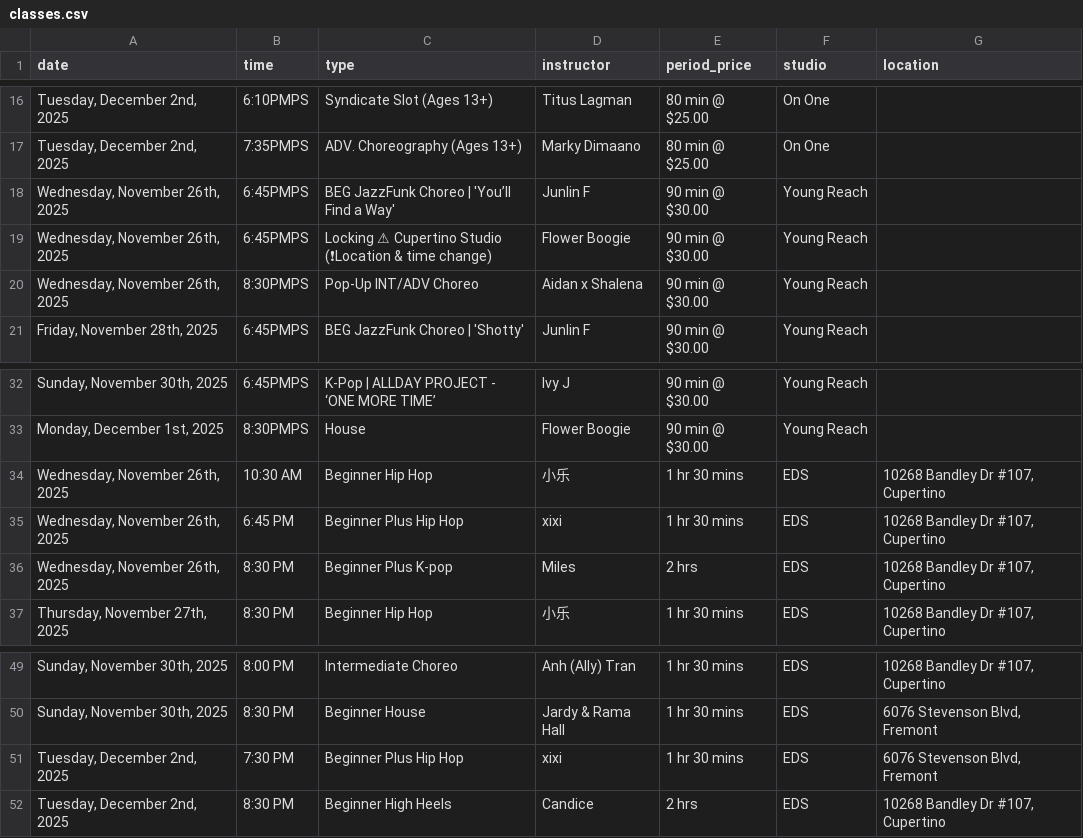
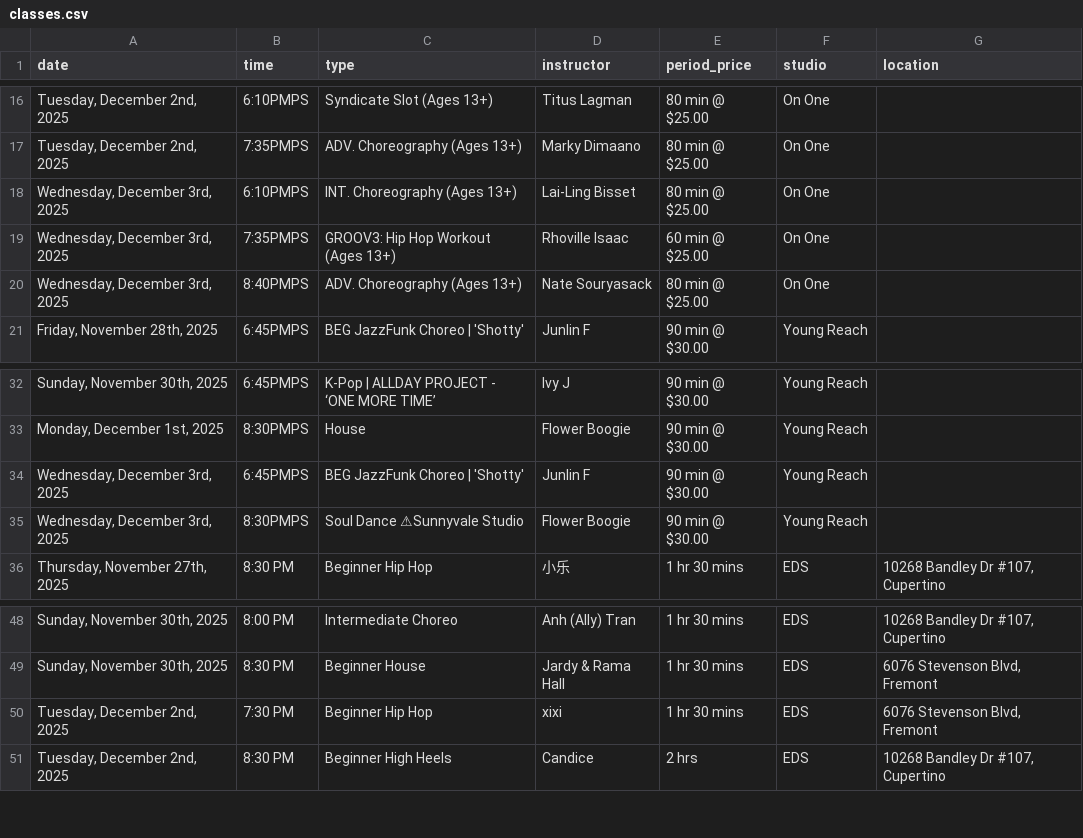
Before and after one commit to Nucleus2014/Dancing-Classes-in-Bay-Area, a CSV file: data/classes.csv, drawn as a sheet; only a part is shown, gaps mark what is left out; removed rows and columns are numbered as before the commit, all else as after; the diff names each change by its address in the sheet, - before the commit and + after, or states it on an @@ line.

Commit message:
data: update classes.csv

```diff
--- a/data/classes.csv
+++ b/data/classes.csv
-row 18: Wednesday, November 26th, 2025 | 6:45PMPS | BEG JazzFunk Choreo | 'You’ll Find a Way' | Junlin F | 90 min @ $30.00 | Young Reach
-row 19: Wednesday, November 26th, 2025 | 6:45PMPS | Locking ⚠ Cupertino Studio (❗Location & time change) | Flower Boogie | 90 min @ $30.00 | Young Reach
-row 20: Wednesday, November 26th, 2025 | 8:30PMPS | Pop-Up INT/ADV Choreo | Aidan x Shalena | 90 min @ $30.00 | Young Reach
+row 18: Wednesday, December 3rd, 2025 | 6:10PMPS | INT. Choreography (Ages 13+) | Lai-Ling Bisset | 80 min @ $25.00 | On One
+row 19: Wednesday, December 3rd, 2025 | 7:35PMPS | GROOV3: Hip Hop Workout (Ages 13+) | Rhoville Isaac | 60 min @ $25.00 | On One
+row 20: Wednesday, December 3rd, 2025 | 8:40PMPS | ADV. Choreography (Ages 13+) | Nate Souryasack | 80 min @ $25.00 | On One
-row 34: Wednesday, November 26th, 2025 | 10:30 AM | Beginner Hip Hop | 小乐 | 1 hr 30 mins | EDS | 10268 Bandley Dr #107, Cupertino
-row 35: Wednesday, November 26th, 2025 | 6:45 PM | Beginner Plus Hip Hop | xixi | 1 hr 30 mins | EDS | 10268 Bandley Dr #107, Cupertino
-row 36: Wednesday, November 26th, 2025 | 8:30 PM | Beginner Plus K-pop | Miles | 2 hrs | EDS | 10268 Bandley Dr #107, Cupertino
+row 34: Wednesday, December 3rd, 2025 | 6:45PMPS | BEG JazzFunk Choreo | 'Shotty' | Junlin F | 90 min @ $30.00 | Young Reach
+row 35: Wednesday, December 3rd, 2025 | 8:30PMPS | Soul Dance ⚠Sunnyvale Studio | Flower Boogie | 90 min @ $30.00 | Young Reach
-C50 (type): Beginner Plus Hip Hop
+C50 (type): Beginner Hip Hop
```
